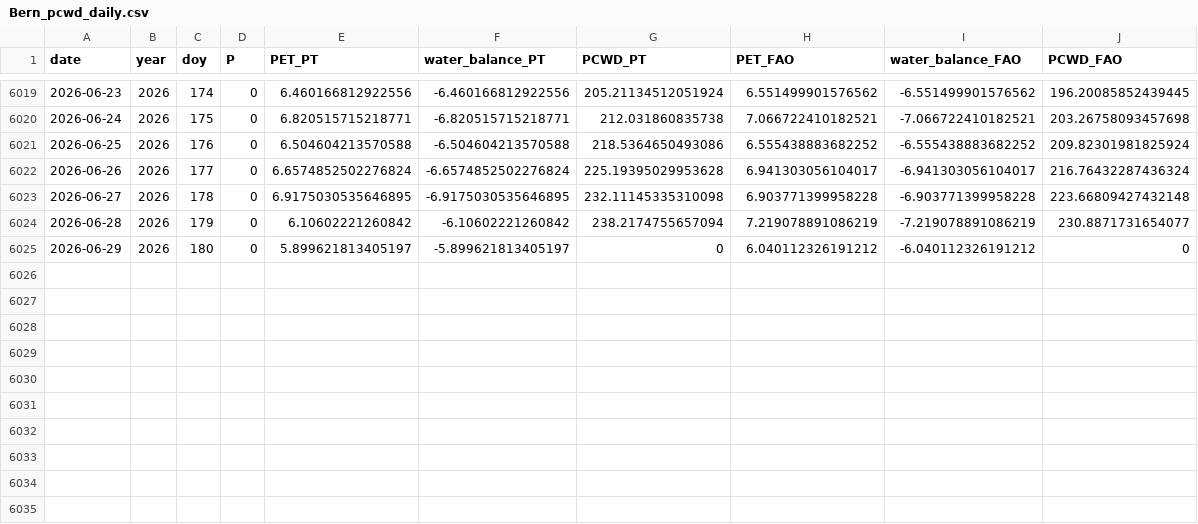
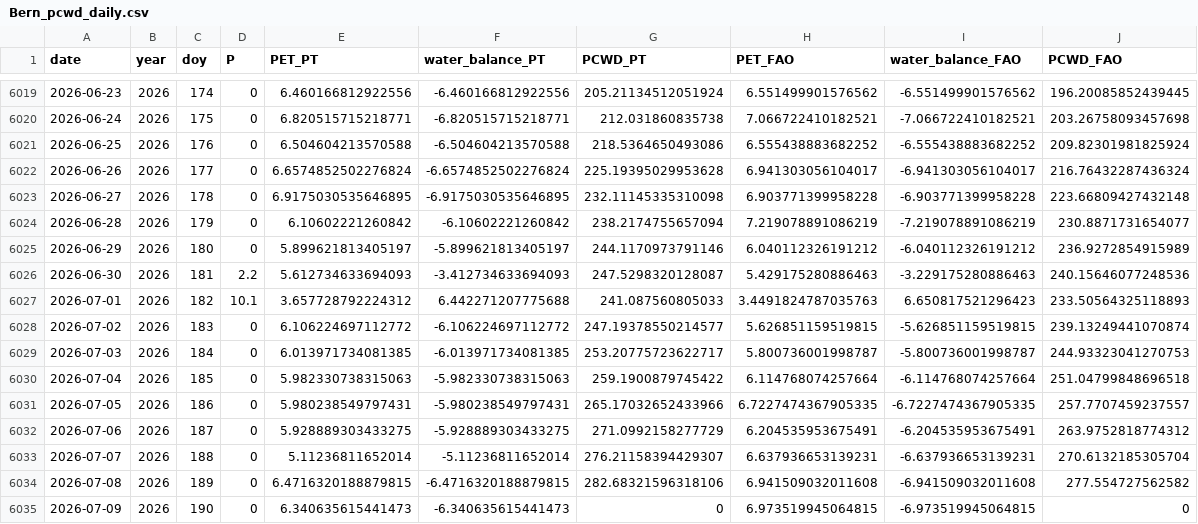
Before and after one commit to geco-bern/bern_drought_monitor, a CSV file: data/Bern_pcwd_daily.csv, drawn as a sheet; only a part is shown, gaps mark what is left out.

Commit message:
Update drought data and blog for July 2026

```diff
--- a/data/Bern_pcwd_daily.csv
+++ b/data/Bern_pcwd_daily.csv
@@ -6024,2 +6024,12 @@ date,year,doy,P,PET_PT,water_balance_PT,PCWD_PT,PET_FAO,water_balance_FAO,PCWD_F
 2026-06-28,2026,179,0,6.10602221260842,-6.10602221260842,238.2174755657094,7.219078891086219,-7.219078891086219,230.8871731654077
-2026-06-29,2026,180,0,5.899621813405197,-5.899621813405197,0,6.040112326191212,-6.040112326191212,0
+2026-06-29,2026,180,0,5.899621813405197,-5.899621813405197,244.1170973791146,6.040112326191212,-6.040112326191212,236.9272854915989
+2026-06-30,2026,181,2.2,5.612734633694093,-3.412734633694093,247.5298320128087,5.429175280886463,-3.229175280886463,240.15646077248536
+2026-07-01,2026,182,10.1,3.657728792224312,6.442271207775688,241.087560805033,3.4491824787035763,6.650817521296423,233.50564325118893
+2026-07-02,2026,183,0,6.106224697112772,-6.106224697112772,247.19378550214577,5.626851159519815,-5.626851159519815,239.13249441070874
+2026-07-03,2026,184,0,6.013971734081385,-6.013971734081385,253.20775723622717,5.800736001998787,-5.800736001998787,244.93323041270753
+2026-07-04,2026,185,0,5.982330738315063,-5.982330738315063,259.1900879745422,6.114768074257664,-6.114768074257664,251.04799848696518
+2026-07-05,2026,186,0,5.980238549797431,-5.980238549797431,265.17032652433966,6.7227474367905335,-6.7227474367905335,257.7707459237557
+2026-07-06,2026,187,0,5.928889303433275,-5.928889303433275,271.0992158277729,6.204535953675491,-6.204535953675491,263.9752818774312
+2026-07-07,2026,188,0,5.11236811652014,-5.11236811652014,276.21158394429307,6.637936653139231,-6.637936653139231,270.6132185305704
+2026-07-08,2026,189,0,6.4716320188879815,-6.4716320188879815,282.68321596318106,6.941509032011608,-6.941509032011608,277.554727562582
+2026-07-09,2026,190,0,6.340635615441473,-6.340635615441473,0,6.973519945064815,-6.973519945064815,0
```
Also changed, not shown: 4 other files.
